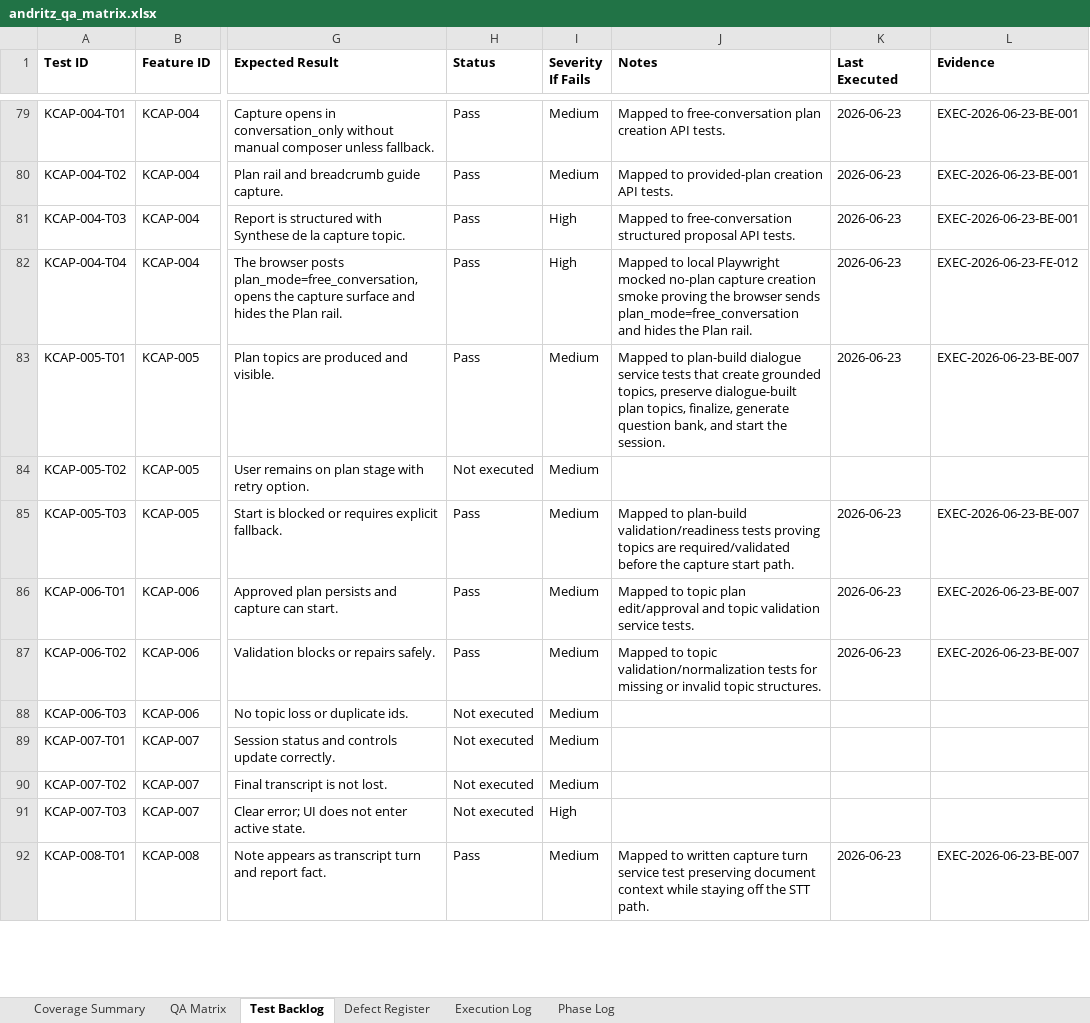
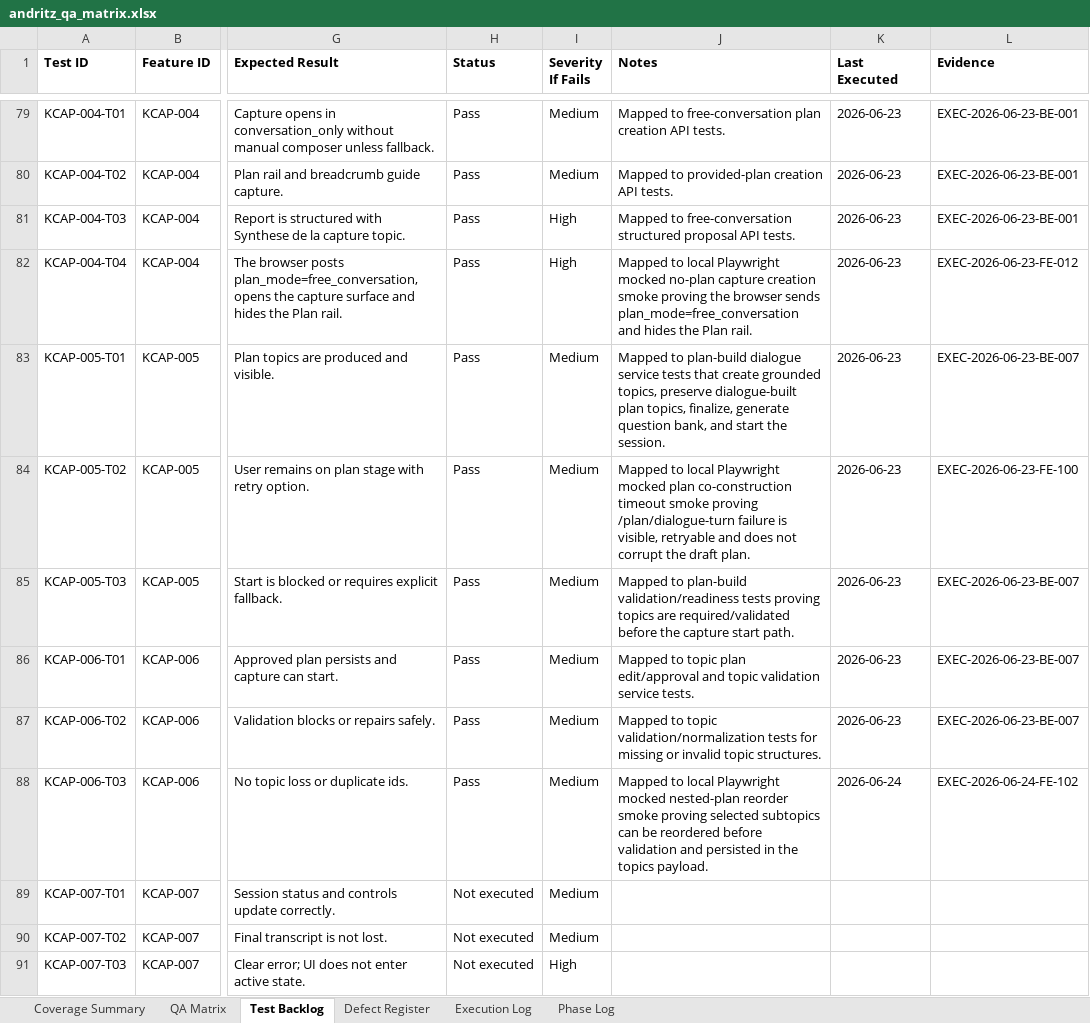
Before and after one commit to tishacian/hyusai, an Excel workbook: outputs/019edc68-andritz-qa/andritz_qa_matrix.xlsx, sheet Test Backlog, drawn as a sheet; only a part is shown, gaps mark what is left out; the shorter side is filled out with more unchanged rows; values as stored, in another font and other column widths than the file's, no borders; the diff covers the shown part only; the diff names each change by its address in the sheet, - before the commit and + after, or states it on an @@ line.

Commit message:
test(andritz): harden capture plan source QA

```diff
--- a/outputs/019edc68-andritz-qa/andritz_qa_matrix.xlsx (sheet Test Backlog)
+++ b/outputs/019edc68-andritz-qa/andritz_qa_matrix.xlsx (sheet Test Backlog)
-H84 (Status): Not executed
+H84 (Status): Pass
-J84 (Notes): (empty)
+J84 (Notes): Mapped to local Playwright mocked plan co-construction timeout smoke proving /plan/dialogue-turn failure is visible, retryable and does not corrupt the draft plan.
-K84 (Last Executed): (empty)
+K84 (Last Executed): 2026-06-23
-L84 (Evidence): (empty)
+L84 (Evidence): EXEC-2026-06-23-FE-100
-H88 (Status): Not executed
+H88 (Status): Pass
-J88 (Notes): (empty)
+J88 (Notes): Mapped to local Playwright mocked nested-plan reorder smoke proving selected subtopics can be reordered before validation and persisted in the topics payload.
-K88 (Last Executed): (empty)
+K88 (Last Executed): 2026-06-24
-L88 (Evidence): (empty)
+L88 (Evidence): EXEC-2026-06-24-FE-102
```
Also changed, not shown: 20 edited cells elsewhere in this sheet, sheet Execution Log, sheet Phase Log, sheet Defect Register, sheet QA Matrix, sheet Coverage Summary, 9 other files.
